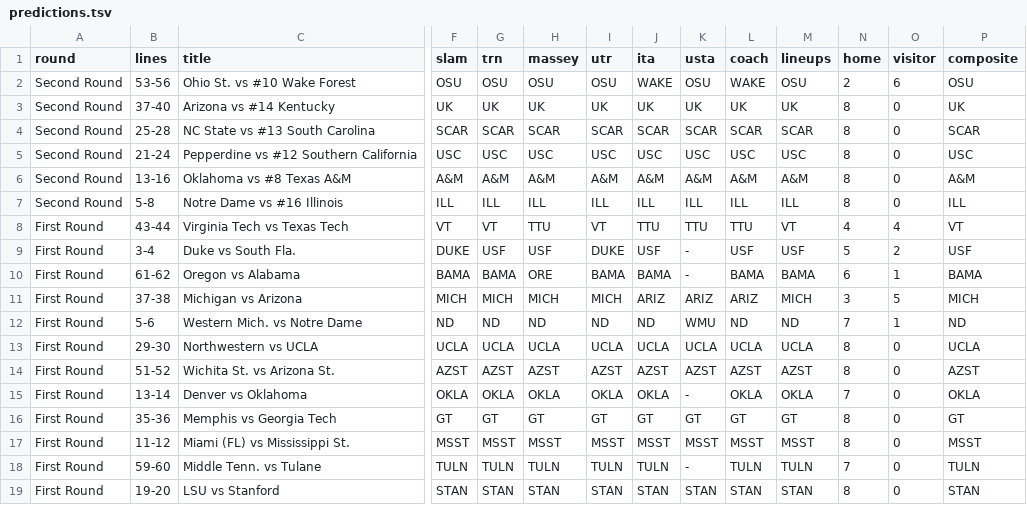
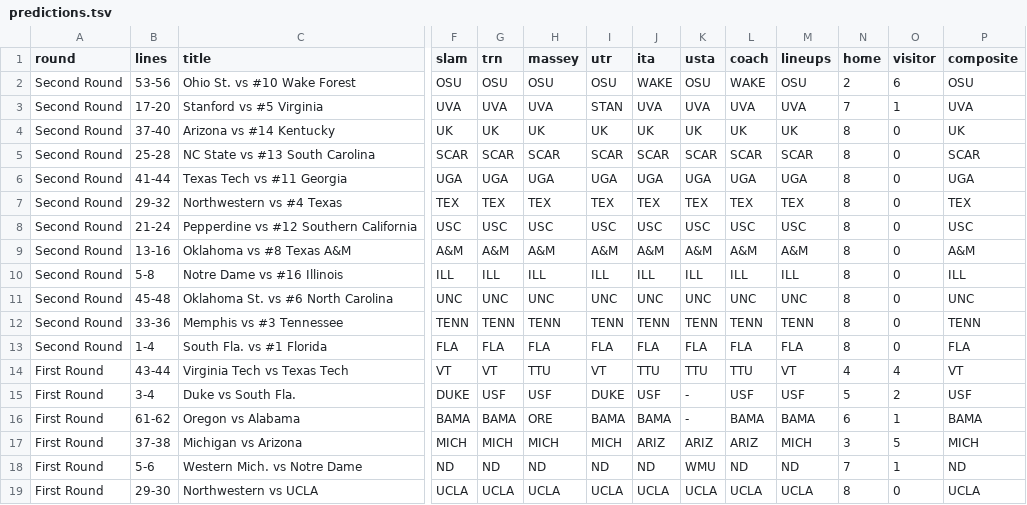
Before and after one commit to slam10s/may-madness, a TSV file: data/2020-21/ncaam/predictions.tsv, drawn as a sheet; only a part is shown, gaps mark what is left out; the shorter side is filled out with more unchanged rows; rows hold the shown columns only; the diff names each change by its address in the sheet, - before the commit and + after, or states it on an @@ line.

```diff
--- a/data/2020-21/ncaam/predictions.tsv
+++ b/data/2020-21/ncaam/predictions.tsv
+row 3: Second Round | 17-20 | Stanford vs #5 Virginia | UVA | UVA | UVA | STAN | UVA | UVA | UVA | UVA | 7 | 1 | UVA
+row 6: Second Round | 41-44 | Texas Tech vs #11 Georgia | UGA | UGA | UGA | UGA | UGA | UGA | UGA | UGA | 8 | 0 | UGA
+row 7: Second Round | 29-32 | Northwestern vs #4 Texas | TEX | TEX | TEX | TEX | TEX | TEX | TEX | TEX | 8 | 0 | TEX
+row 11: Second Round | 45-48 | Oklahoma St. vs #6 North Carolina | UNC | UNC | UNC | UNC | UNC | UNC | UNC | UNC | 8 | 0 | UNC
+row 12: Second Round | 33-36 | Memphis vs #3 Tennessee | TENN | TENN | TENN | TENN | TENN | TENN | TENN | TENN | 8 | 0 | TENN
+row 13: Second Round | 1-4 | South Fla. vs #1 Florida | FLA | FLA | FLA | FLA | FLA | FLA | FLA | FLA | 8 | 0 | FLA
```
Also changed, not shown: data/2020-21/ncaam/schedule.tsv, data/2020-21/schedule/05-08.tsv, 31 other files.
